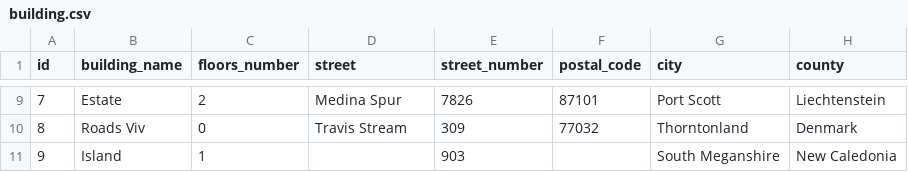
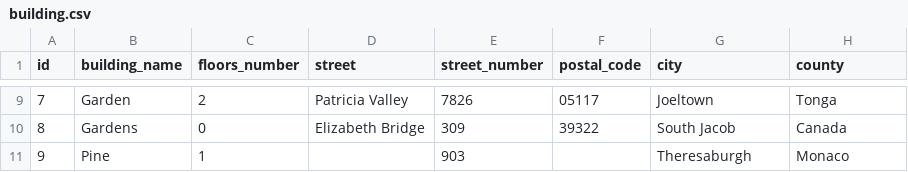
Before and after one commit to jakub-galazka/invpdb, a CSV file: csv/building.csv, drawn as a sheet; only a part is shown, gaps mark what is left out; the diff covers the shown part only.

```diff
--- a/csv/building.csv
+++ b/csv/building.csv
@@ -9,3 +9,3 @@ id;building_name;floors_number;street;street_number;postal_code;city;county
-7;Estate;2;Medina Spur;7826;87101;Port Scott;Liechtenstein
-8;Roads Viv;0;Travis Stream;309;77032;Thorntonland;Denmark
-9;Island;1;;903;;South Meganshire;New Caledonia
+7;Garden;2;Patricia Valley;7826;05117;Joeltown;Tonga
+8;Gardens;0;Elizabeth Bridge;309;39322;South Jacob;Canada
+9;Pine;1;;903;;Theresaburgh;Monaco
```
Also changed, not shown: 32 edited cells elsewhere in this file, 3 other files.
